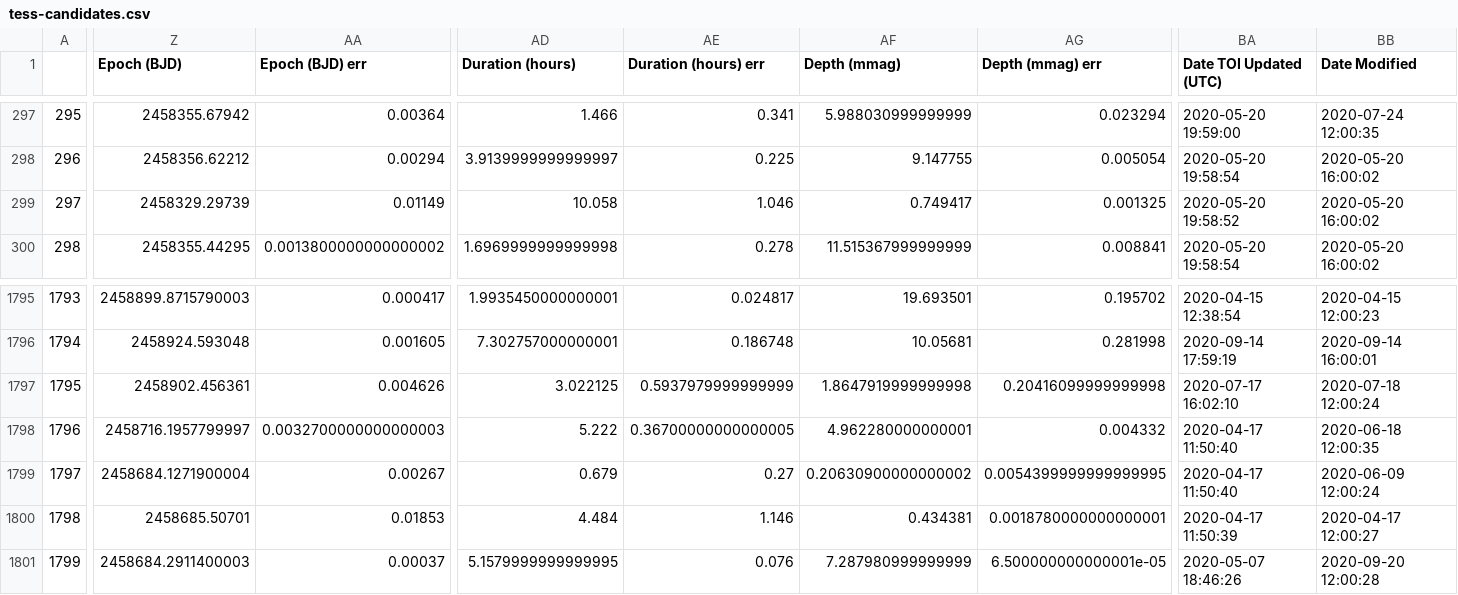
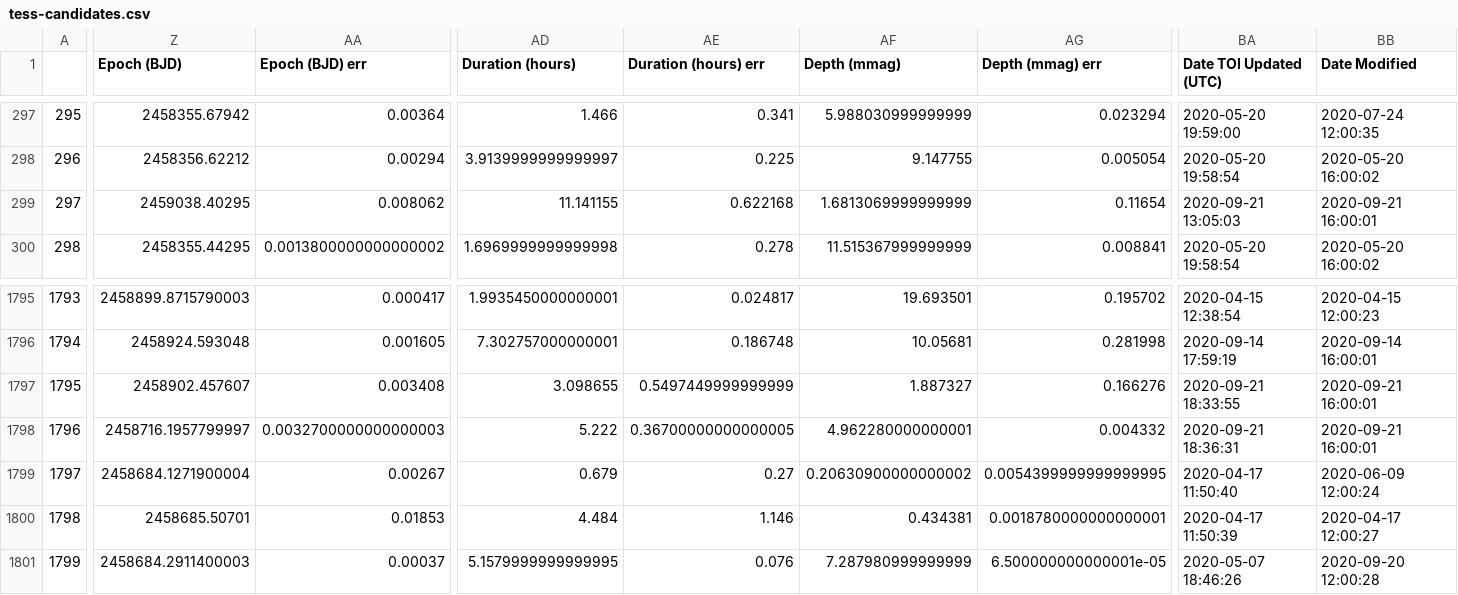
Before and after one commit to elisaquintana/exoplots, a CSV file: data/tess-candidates.csv, drawn as a sheet; only a part is shown, gaps mark what is left out; the diff covers the shown part only; the diff names each change by its address in the sheet, - before the commit and + after, or states it on an @@ line.

```diff
--- a/data/tess-candidates.csv
+++ b/data/tess-candidates.csv
-Z299 (Epoch (BJD)): 2458329.29739
+Z299 (Epoch (BJD)): 2459038.40295
-AA299 (Epoch (BJD) err): 0.01149
+AA299 (Epoch (BJD) err): 0.008062
-AD299 (Duration (hours)): 10.058
+AD299 (Duration (hours)): 11.141155
-AE299 (Duration (hours) err): 1.046
+AE299 (Duration (hours) err): 0.622168
-AF299 (Depth (mmag)): 0.749417
+AF299 (Depth (mmag)): 1.6813069999999999
-AG299 (Depth (mmag) err): 0.001325
+AG299 (Depth (mmag) err): 0.11654
-BA299 (Date TOI Updated (UTC)): 2020-05-20 19:58:52
+BA299 (Date TOI Updated (UTC)): 2020-09-21 13:05:03
-BB299 (Date Modified): 2020-05-20 16:00:02
+BB299 (Date Modified): 2020-09-21 16:00:01
-Z1797 (Epoch (BJD)): 2458902.456361
+Z1797 (Epoch (BJD)): 2458902.457607
-AA1797 (Epoch (BJD) err): 0.004626
+AA1797 (Epoch (BJD) err): 0.003408
-AD1797 (Duration (hours)): 3.022125
+AD1797 (Duration (hours)): 3.098655
-AE1797 (Duration (hours) err): 0.5937979999999999
+AE1797 (Duration (hours) err): 0.5497449999999999
-AF1797 (Depth (mmag)): 1.8647919999999998
+AF1797 (Depth (mmag)): 1.887327
-AG1797 (Depth (mmag) err): 0.20416099999999998
+AG1797 (Depth (mmag) err): 0.166276
-BA1797 (Date TOI Updated (UTC)): 2020-07-17 16:02:10
+BA1797 (Date TOI Updated (UTC)): 2020-09-21 18:33:55
-BB1797 (Date Modified): 2020-07-18 12:00:24
+BB1797 (Date Modified): 2020-09-21 16:00:01
-BA1798 (Date TOI Updated (UTC)): 2020-04-17 11:50:40
+BA1798 (Date TOI Updated (UTC)): 2020-09-21 18:36:31
-BB1798 (Date Modified): 2020-06-18 12:00:35
+BB1798 (Date Modified): 2020-09-21 16:00:01
```
Also changed, not shown: 22 edited cells elsewhere in this file, 23 other files.
